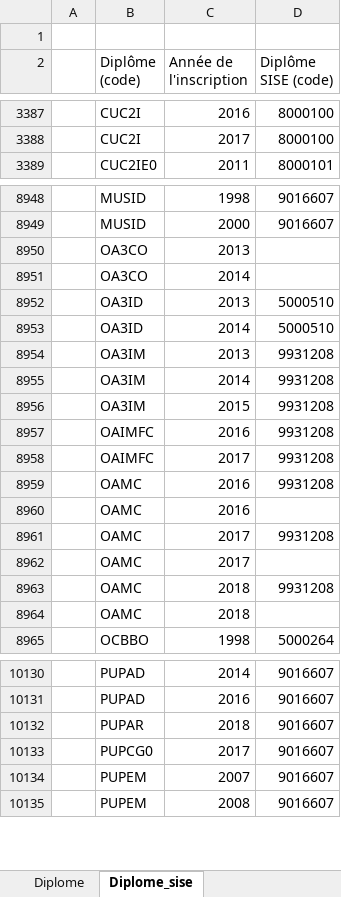
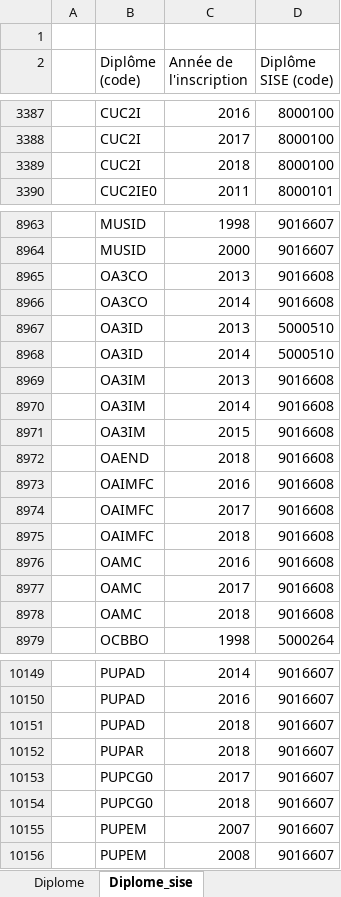
Before and after one commit to ove-ut3/apogee, an Excel workbook: data-raw/Diplome.xlsx, sheet Diplome_sise, drawn as a sheet; only a part is shown, gaps mark what is left out; values as stored, in another font and other column widths than the file's, no cell formats; removed rows and columns are numbered as before the commit, all else as after; the diff covers the shown part only; the diff names each change by its address in the sheet, - before the commit and + after, or states it on an @@ line.

```diff
--- a/data-raw/Diplome.xlsx (sheet Diplome_sise)
+++ b/data-raw/Diplome.xlsx (sheet Diplome_sise)
+row 3389:  | CUC2I | 2018 | 8000100
-D8965:D8966 (Diplôme SISE (code)): (empty)
+D8965:D8966 (Diplôme SISE (code)): 9016608
-D8969:D8971 (Diplôme SISE (code)): 9931208
+D8969:D8971 (Diplôme SISE (code)): 9016608
+row 8972:  | OAEND | 2018 | 9016608
-D8973:D8974 (Diplôme SISE (code)): 9931208
+D8973:D8974 (Diplôme SISE (code)): 9016608
-row 8959:  | OAMC | 2016 | 9931208
+row 8975:  | OAIMFC | 2018 | 9016608
-D8976 (Diplôme SISE (code)): (empty)
+D8976 (Diplôme SISE (code)): 9016608
-D8977 (Diplôme SISE (code)): 9931208
+D8977 (Diplôme SISE (code)): 9016608
-row 8962:  | OAMC | 2017
-D8978 (Diplôme SISE (code)): 9931208
+D8978 (Diplôme SISE (code)): 9016608
-row 8964:  | OAMC | 2018
+row 10151:  | PUPAD | 2018 | 9016607
+row 10154:  | PUPCG0 | 2018 | 9016607
```
Also changed, not shown: 33 added rows and 10 edited cells elsewhere in this sheet, sheet Diplome, sheet Diplome_sise_lib, cell formats, data-raw/Composante.xlsx, data-raw/Diplome_version.xlsx, 23 other files.
